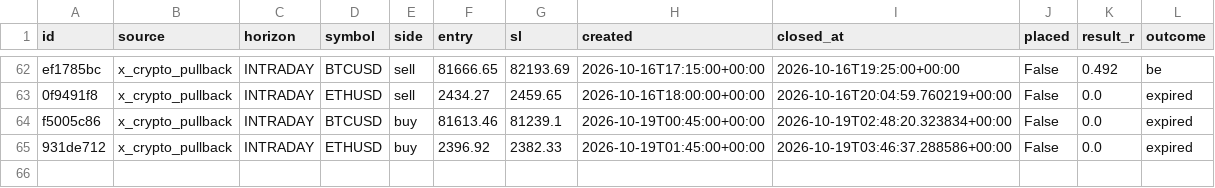
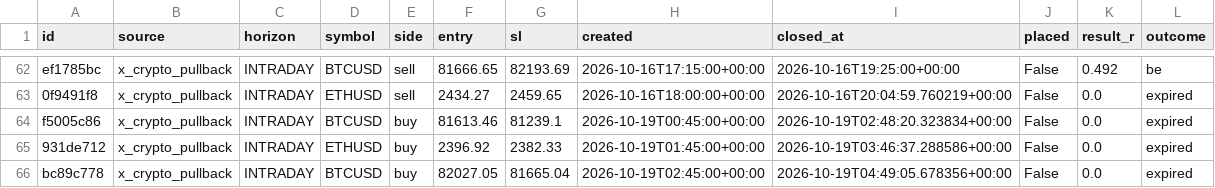
Before and after one commit to thebhujangi/forex-bot, a CSV file: state/signal_history.csv, drawn as a sheet; only a part is shown, gaps mark what is left out.

```diff
--- a/state/signal_history.csv
+++ b/state/signal_history.csv
@@ -65 +65,2 @@ f5005c86,x_crypto_pullback,INTRADAY,BTCUSD,buy,81613.46,81239.1,2026-10-19T00:45
 931de712,x_crypto_pullback,INTRADAY,ETHUSD,buy,2396.92,2382.33,2026-10-19T01:45:00+00:00,2026-10-19T03:46:37.288586+00:00,False,0.0,expired
+bc89c778,x_crypto_pullback,INTRADAY,BTCUSD,buy,82027.05,81665.04,2026-10-19T02:45:00+00:00,2026-10-19T04:49:05.678356+00:00,False,0.0,expired
```
Also changed, not shown: 1 other file.
